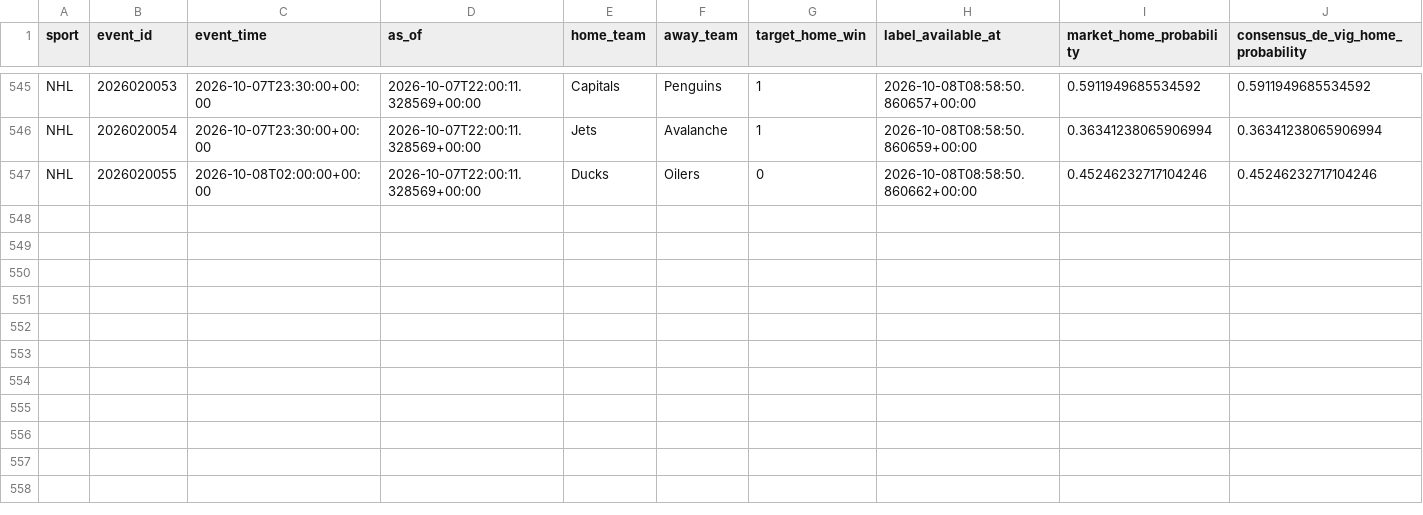
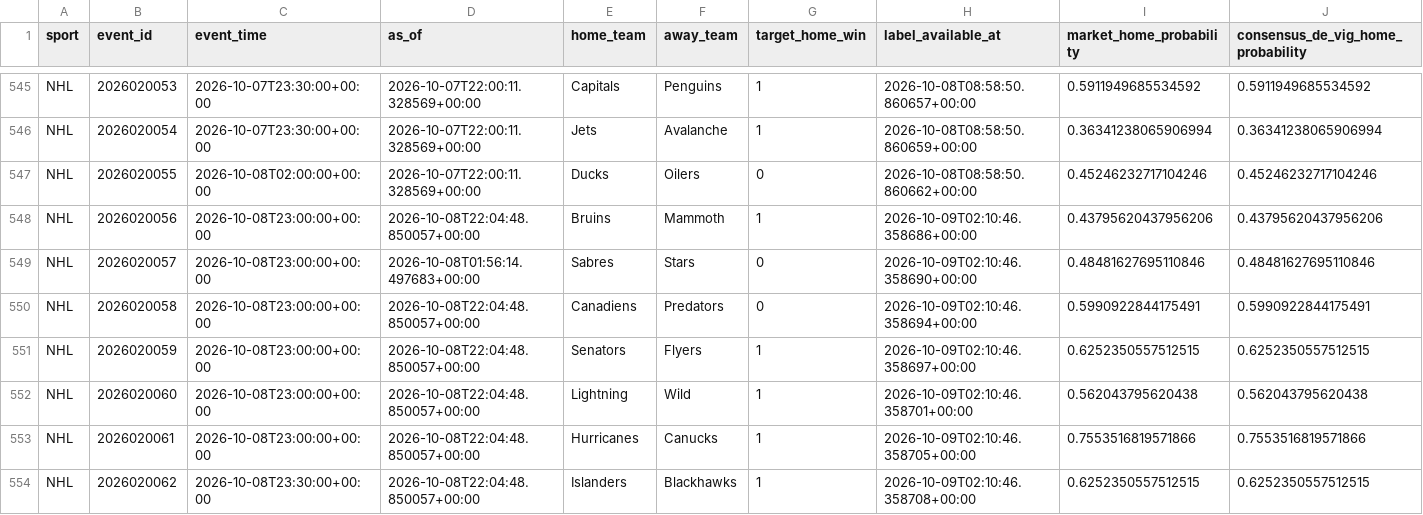
Before and after one commit to filthycashout/betp-app-, a CSV file: evidence/canonical/nhl.csv, drawn as a sheet; only a part is shown, gaps mark what is left out; rows hold the shown columns only; the diff names each change by its address in the sheet, - before the commit and + after, or states it on an @@ line.

```diff
--- a/evidence/canonical/nhl.csv
+++ b/evidence/canonical/nhl.csv
+row 548: NHL | 2026020056 | 2026-10-08T23:00:00+00:00 | 2026-10-08T22:04:48.850057+00:00 | Bruins | Mammoth | 1 | 2026-10-09T02:10:46.358686+00:00 | 0.43795620437956206 | 0.43795620437956206
+row 549: NHL | 2026020057 | 2026-10-08T23:00:00+00:00 | 2026-10-08T01:56:14.497683+00:00 | Sabres | Stars | 0 | 2026-10-09T02:10:46.358690+00:00 | 0.48481627695110846 | 0.48481627695110846
+row 550: NHL | 2026020058 | 2026-10-08T23:00:00+00:00 | 2026-10-08T22:04:48.850057+00:00 | Canadiens | Predators | 0 | 2026-10-09T02:10:46.358694+00:00 | 0.5990922844175491 | 0.5990922844175491
+row 551: NHL | 2026020059 | 2026-10-08T23:00:00+00:00 | 2026-10-08T22:04:48.850057+00:00 | Senators | Flyers | 1 | 2026-10-09T02:10:46.358697+00:00 | 0.6252350557512515 | 0.6252350557512515
+row 552: NHL | 2026020060 | 2026-10-08T23:00:00+00:00 | 2026-10-08T22:04:48.850057+00:00 | Lightning | Wild | 1 | 2026-10-09T02:10:46.358701+00:00 | 0.562043795620438 | 0.562043795620438
+row 553: NHL | 2026020061 | 2026-10-08T23:00:00+00:00 | 2026-10-08T22:04:48.850057+00:00 | Hurricanes | Canucks | 1 | 2026-10-09T02:10:46.358705+00:00 | 0.7553516819571866 | 0.7553516819571866
+row 554: NHL | 2026020062 | 2026-10-08T23:30:00+00:00 | 2026-10-08T22:04:48.850057+00:00 | Islanders | Blackhawks | 1 | 2026-10-09T02:10:46.358708+00:00 | 0.6252350557512515 | 0.6252350557512515
```
Also changed, not shown: 14 other files.
